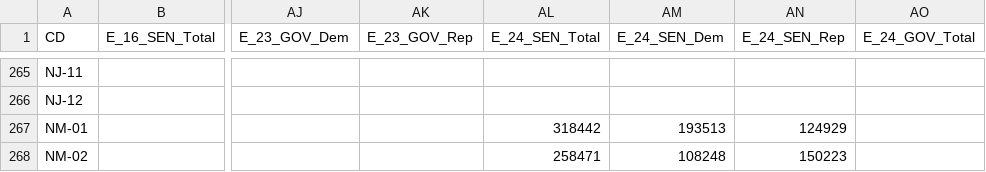
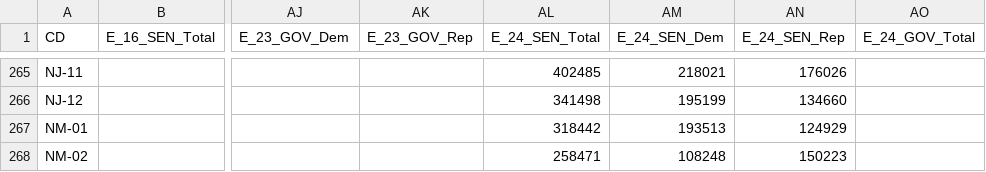
Before and after one commit to KevDevMep/Mapping, a CSV file: Data/Raw/Fair State.csv, drawn as a sheet; only a part is shown, gaps mark what is left out; the diff covers the shown part only; the diff names each change by its address in the sheet, - before the commit and + after, or states it on an @@ line.

```diff
--- a/Data/Raw/Fair State.csv
+++ b/Data/Raw/Fair State.csv
-AL265 (E_24_SEN_Total): (empty)
+AL265 (E_24_SEN_Total): 402485
-AM265 (E_24_SEN_Dem): (empty)
+AM265 (E_24_SEN_Dem): 218021
-AN265 (E_24_SEN_Rep): (empty)
+AN265 (E_24_SEN_Rep): 176026
-AL266 (E_24_SEN_Total): (empty)
+AL266 (E_24_SEN_Total): 341498
-AM266 (E_24_SEN_Dem): (empty)
+AM266 (E_24_SEN_Dem): 195199
-AN266 (E_24_SEN_Rep): (empty)
+AN266 (E_24_SEN_Rep): 134660
```
Also changed, not shown: 30 edited cells elsewhere in this file, Data/Raw/100K State.csv.
